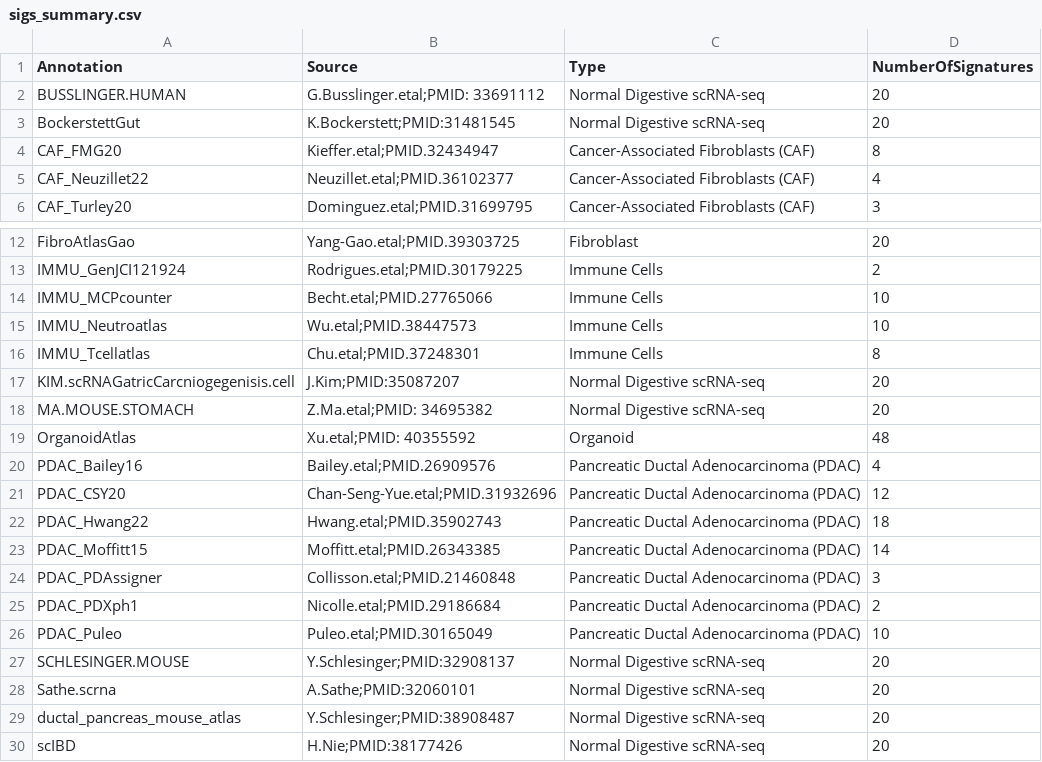
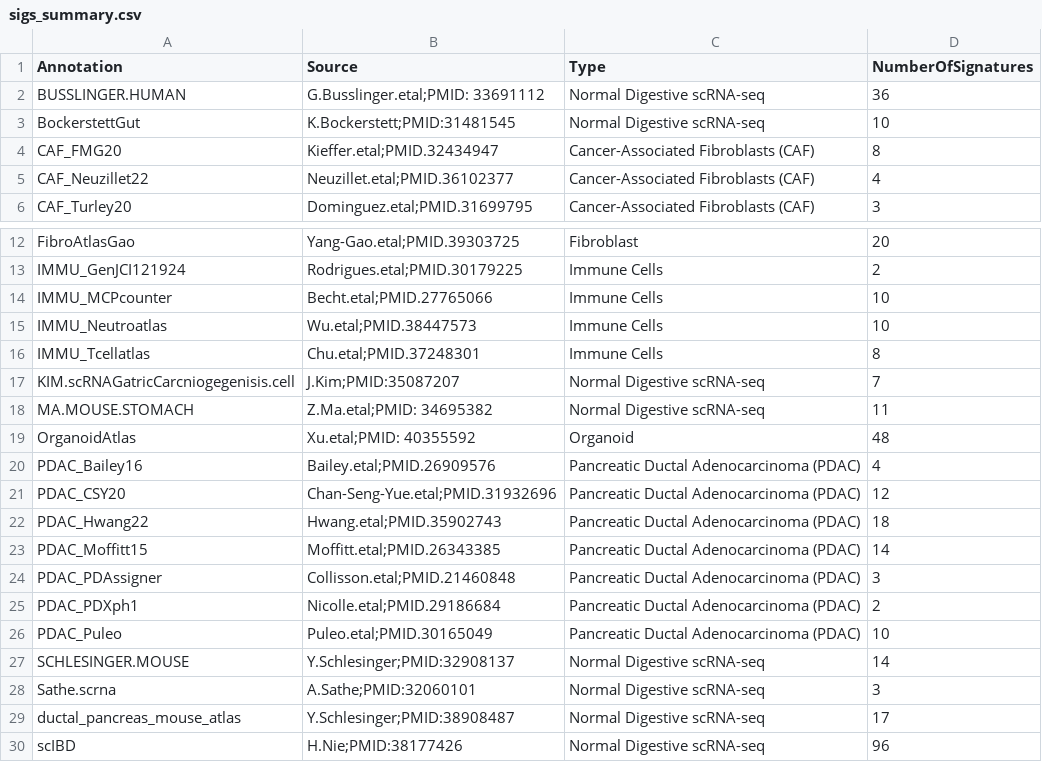
Before and after one commit to GeNeHetX/CancerRNASig, a CSV file: data-raw/sigs_summary.csv, drawn as a sheet; only a part is shown, gaps mark what is left out.

Commit message:
Update scRNA-seq genesets/signatures

```diff
--- a/data-raw/sigs_summary.csv
+++ b/data-raw/sigs_summary.csv
@@ -1,4 +1,4 @@
 "Annotation","Source","Type","NumberOfSignatures"
-"BUSSLINGER.HUMAN","G.Busslinger.etal;PMID: 33691112","Normal Digestive scRNA-seq",20
-"BockerstettGut","K.Bockerstett;PMID:31481545","Normal Digestive scRNA-seq",20
+"BUSSLINGER.HUMAN","G.Busslinger.etal;PMID: 33691112","Normal Digestive scRNA-seq",36
+"BockerstettGut","K.Bockerstett;PMID:31481545","Normal Digestive scRNA-seq",10
 "CAF_FMG20","Kieffer.etal;PMID.32434947","Cancer-Associated Fibroblasts (CAF)",8
@@ -16,4 +16,4 @@
 "IMMU_Tcellatlas","Chu.etal;PMID.37248301","Immune Cells",8
-"KIM.scRNAGatricCarcniogegenisis.cell","J.Kim;PMID:35087207","Normal Digestive scRNA-seq",20
-"MA.MOUSE.STOMACH","Z.Ma.etal;PMID: 34695382","Normal Digestive scRNA-seq",20
+"KIM.scRNAGatricCarcniogegenisis.cell","J.Kim;PMID:35087207","Normal Digestive scRNA-seq",7
+"MA.MOUSE.STOMACH","Z.Ma.etal;PMID: 34695382","Normal Digestive scRNA-seq",11
 "OrganoidAtlas","Xu.etal;PMID: 40355592","Organoid",48
@@ -26,5 +26,5 @@
 "PDAC_Puleo","Puleo.etal;PMID.30165049","Pancreatic Ductal Adenocarcinoma (PDAC)",10
-"SCHLESINGER.MOUSE","Y.Schlesinger;PMID:32908137","Normal Digestive scRNA-seq",20
-"Sathe.scrna","A.Sathe;PMID:32060101","Normal Digestive scRNA-seq",20
-"ductal_pancreas_mouse_atlas","Y.Schlesinger;PMID:38908487","Normal Digestive scRNA-seq",20
-"scIBD","H.Nie;PMID:38177426","Normal Digestive scRNA-seq",20
+"SCHLESINGER.MOUSE","Y.Schlesinger;PMID:32908137","Normal Digestive scRNA-seq",14
+"Sathe.scrna","A.Sathe;PMID:32060101","Normal Digestive scRNA-seq",3
+"ductal_pancreas_mouse_atlas","Y.Schlesinger;PMID:38908487","Normal Digestive scRNA-seq",17
+"scIBD","H.Nie;PMID:38177426","Normal Digestive scRNA-seq",96
```
Also changed, not shown: 5 other files.
